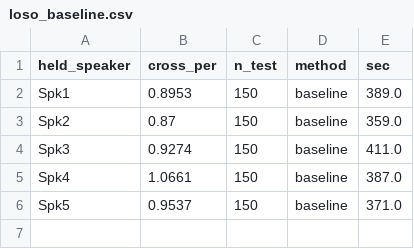
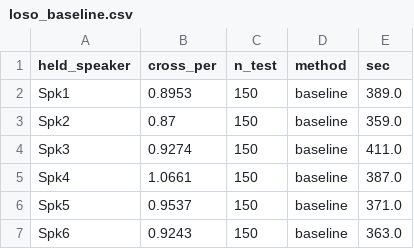
Before and after one commit to maandesai2006-tech/HD-sEMG, a CSV file: results/loso_baseline.csv, drawn as a sheet.

```diff
--- a/results/loso_baseline.csv
+++ b/results/loso_baseline.csv
@@ -6 +6,2 @@ Spk4,1.0661,150,baseline,387.0
 Spk5,0.9537,150,baseline,371.0
+Spk6,0.9243,150,baseline,363.0
```
Also changed, not shown: 2 other files.
